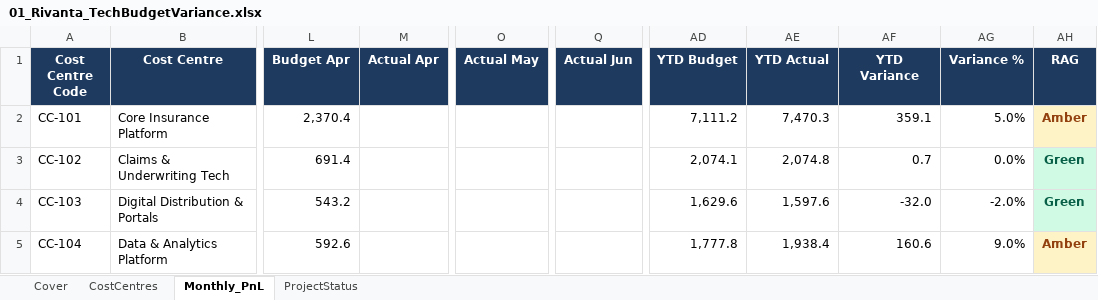
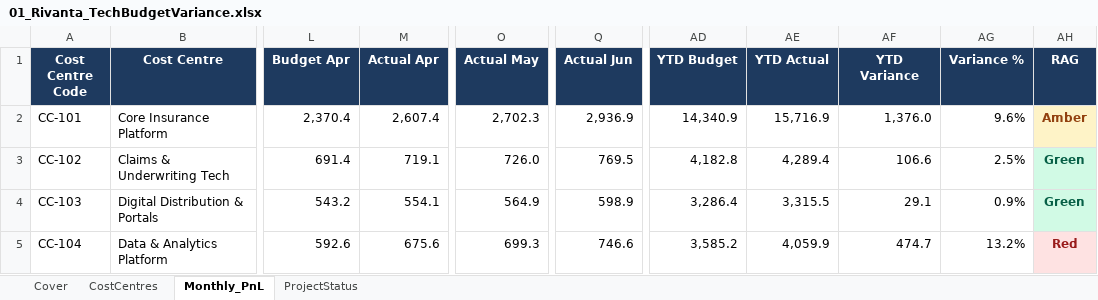
Before and after one commit to steffiyappy/rivanta-cto-immersion, an Excel workbook: files/01_Rivanta_TechBudgetVariance.xlsx, sheet Monthly_PnL, drawn as a sheet; only a part is shown, gaps mark what is left out; values as stored, in another font and other column widths than the file's, no borders; table styles not drawn; the diff covers the shown part only; the diff names each change by its address in the sheet, - before the commit and + after, or states it on an @@ line.

```diff
--- a/files/01_Rivanta_TechBudgetVariance.xlsx (sheet Monthly_PnL)
+++ b/files/01_Rivanta_TechBudgetVariance.xlsx (sheet Monthly_PnL)
-M2 (Actual Apr): (empty)
+M2 (Actual Apr): 2,607.4
-O2 (Actual May): (empty)
+O2 (Actual May): 2,702.3
-Q2 (Actual Jun): (empty)
+Q2 (Actual Jun): 2,936.9
-AD2 (YTD Budget): 7,111.2
+AD2 (YTD Budget): 14,340.9
-AE2 (YTD Actual): 7,470.3
+AE2 (YTD Actual): 15,716.9
-AF2 (YTD Variance): 359.1
+AF2 (YTD Variance): 1,376.0
-AG2 (Variance %): 5.0%
+AG2 (Variance %): 9.6%
-M3 (Actual Apr): (empty)
+M3 (Actual Apr): 719.1
-O3 (Actual May): (empty)
+O3 (Actual May): 726.0
-Q3 (Actual Jun): (empty)
+Q3 (Actual Jun): 769.5
-AD3 (YTD Budget): 2,074.1
+AD3 (YTD Budget): 4,182.8
-AE3 (YTD Actual): 2,074.8
+AE3 (YTD Actual): 4,289.4
-AF3 (YTD Variance): 0.7
+AF3 (YTD Variance): 106.6
-AG3 (Variance %): 0.0%
+AG3 (Variance %): 2.5%
-M4 (Actual Apr): (empty)
+M4 (Actual Apr): 554.1
-O4 (Actual May): (empty)
+O4 (Actual May): 564.9
-Q4 (Actual Jun): (empty)
+Q4 (Actual Jun): 598.9
-AD4 (YTD Budget): 1,629.6
+AD4 (YTD Budget): 3,286.4
-AE4 (YTD Actual): 1,597.6
+AE4 (YTD Actual): 3,315.5
-AF4 (YTD Variance): -32.0
+AF4 (YTD Variance): 29.1
-AG4 (Variance %): -2.0%
+AG4 (Variance %): 0.9%
-M5 (Actual Apr): (empty)
+M5 (Actual Apr): 675.6
-O5 (Actual May): (empty)
+O5 (Actual May): 699.3
-Q5 (Actual Jun): (empty)
+Q5 (Actual Jun): 746.6
-AD5 (YTD Budget): 1,777.8
+AD5 (YTD Budget): 3,585.2
-AE5 (YTD Actual): 1,938.4
+AE5 (YTD Actual): 4,059.9
-AF5 (YTD Variance): 160.6
+AF5 (YTD Variance): 474.7
-AG5 (Variance %): 9.0%
+AG5 (Variance %): 13.2%
-AH5 (RAG): Amber
+AH5 (RAG): Red
@@ AH5 fill: #FEF3C7 → #FEE2E2, text colour: #92400E → #991B1B @@
```
Also changed, not shown: 58 edited cells and cell formats elsewhere in this sheet, sheet Cover, 2 other files.
